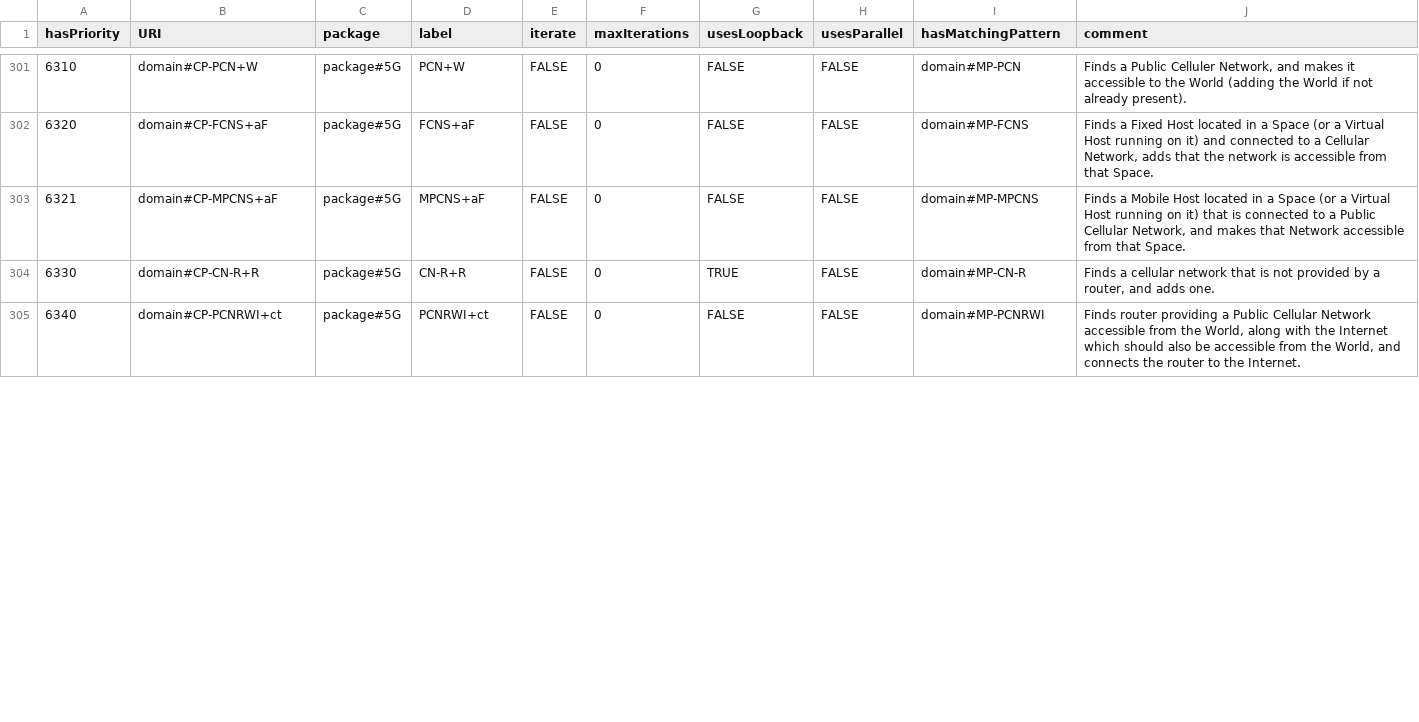
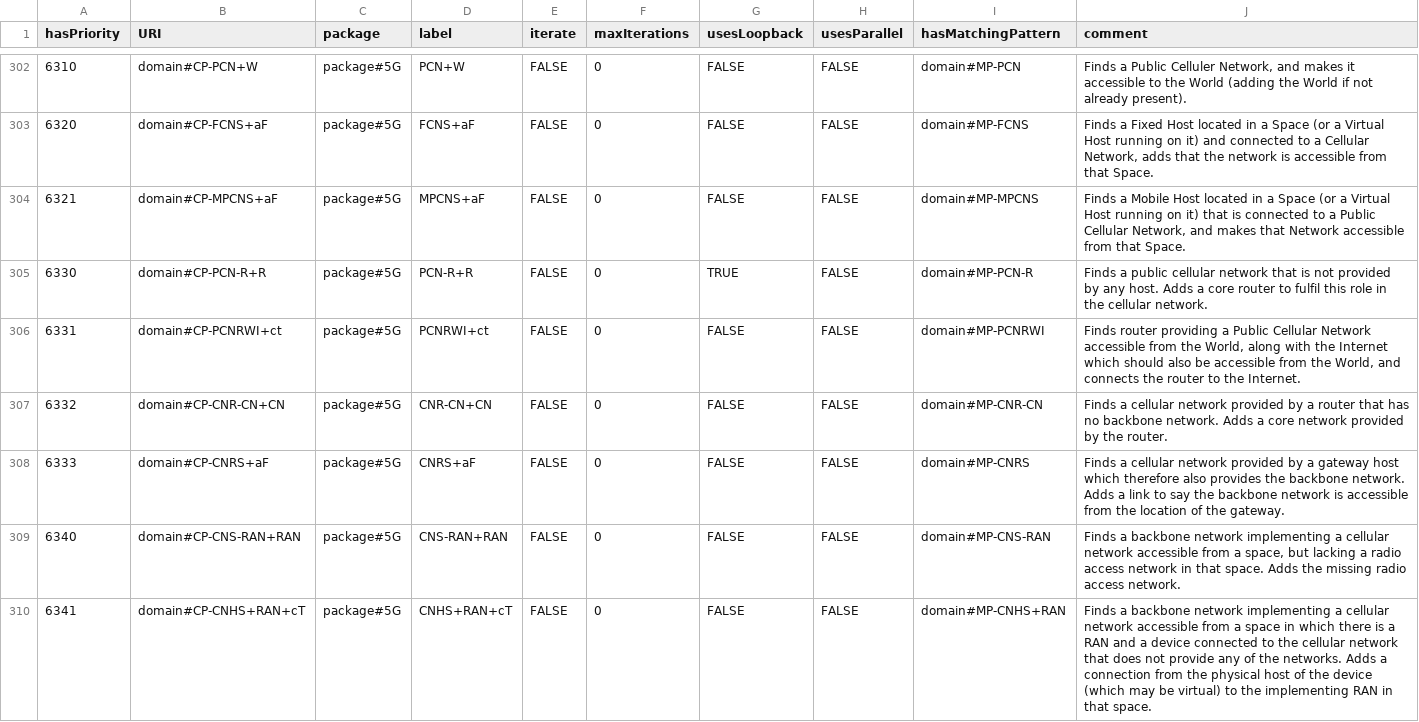
Before and after one commit to Spyderisk/domain-network, a CSV file: csv/ConstructionPattern.csv, drawn as a sheet; only a part is shown, gaps mark what is left out; the diff covers the shown part only.

Commit message:
Issue #152: implemented 18 fixes described in https://github.com/Spyderisk/domain-network/issues/152#issuecomment-2215568543, but not yet tested due to #154.

```diff
--- a/csv/ConstructionPattern.csv
+++ b/csv/ConstructionPattern.csv
@@ -303,3 +304,7 @@ hasPriority,URI,package,label,iterate,maxIterations,usesLoopback,usesParallel,ha
 6321,domain#CP-MPCNS+aF,package#5G,MPCNS+aF,FALSE,0,FALSE,FALSE,domain#MP-MPCNS,"Finds a Mobile Host located in a Space (or a Virtual Host running on it) that is connected to a Public Cellular Network, and makes that Network accessible from that Space."
-6330,domain#CP-CN-R+R,package#5G,CN-R+R,FALSE,0,TRUE,FALSE,domain#MP-CN-R,"Finds a cellular network that is not provided by a router, and adds one."
-6340,domain#CP-PCNRWI+ct,package#5G,PCNRWI+ct,FALSE,0,FALSE,FALSE,domain#MP-PCNRWI,"Finds router providing a Public Cellular Network accessible from the World, along with the Internet which should also be accessible from the World, and connects the router to the Internet."
+6330,domain#CP-PCN-R+R,package#5G,PCN-R+R,FALSE,0,TRUE,FALSE,domain#MP-PCN-R,Finds a public cellular network that is not provided by any host. Adds a core router to fulfil this role in the cellular network.
+6331,domain#CP-PCNRWI+ct,package#5G,PCNRWI+ct,FALSE,0,FALSE,FALSE,domain#MP-PCNRWI,"Finds router providing a Public Cellular Network accessible from the World, along with the Internet which should also be accessible from the World, and connects the router to the Internet."
+6332,domain#CP-CNR-CN+CN,package#5G,CNR-CN+CN,FALSE,0,FALSE,FALSE,domain#MP-CNR-CN,Finds a cellular network provided by a router that has no backbone network. Adds a core network provided by the router.
+6333,domain#CP-CNRS+aF,package#5G,CNRS+aF,FALSE,0,FALSE,FALSE,domain#MP-CNRS,Finds a cellular network provided by a gateway host which therefore also provides the backbone network. Adds a link to say the backbone network is accessible from the location of the gateway.
+6340,domain#CP-CNS-RAN+RAN,package#5G,CNS-RAN+RAN,FALSE,0,FALSE,FALSE,domain#MP-CNS-RAN,"Finds a backbone network implementing a cellular network accessible from a space, but lacking a radio access network in that space. Adds the missing radio access network."
+6341,domain#CP-CNHS+RAN+cT,package#5G,CNHS+RAN+cT,FALSE,0,FALSE,FALSE,domain#MP-CNHS+RAN,Finds a backbone network implementing a cellular network accessible from a space in which there is a RAN and a device connected to the cellular network that does not provide any of the networks. Adds a connection from the physical host of the device (which may be virtual) to the implementing RAN in that space.
```
Also changed, not shown: 3 added rows and 44 edited cells elsewhere in this file, csv/MatchingPattern.csv, csv/MatchingPatternLinks.csv, 23 other files.
